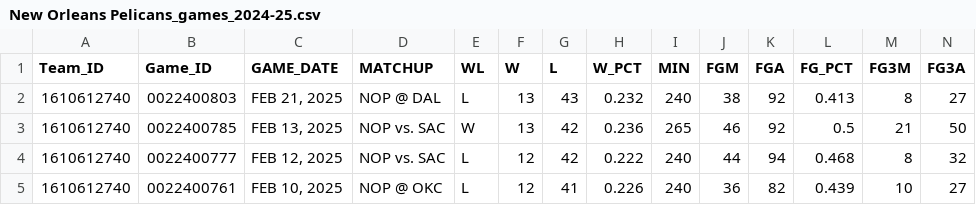
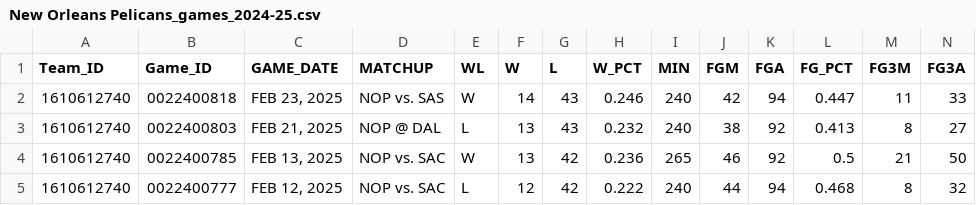
Before and after one commit to hughj095/ML_NBA, a CSV file: 2024-25/New Orleans Pelicans_games_2024-25.csv, drawn as a sheet; only a part is shown; the shorter side is filled out with more unchanged rows; rows hold the shown columns only; the diff names each change by its address in the sheet, - before the commit and + after, or states it on an @@ line.

```diff
--- a/2024-25/New Orleans Pelicans_games_2024-25.csv
+++ b/2024-25/New Orleans Pelicans_games_2024-25.csv
+row 2: 1610612740 | 0022400818 | FEB 23, 2025 | NOP vs. SAS | W | 14 | 43 | 0.246 | 240 | 42 | 94 | 0.447 | 11 | 33
```
Also changed, not shown: 2024-25/Cleveland Cavaliers_games_2024-25.csv, 2024-25/Dallas Mavericks_games_2024-25.csv, 15 other files.
